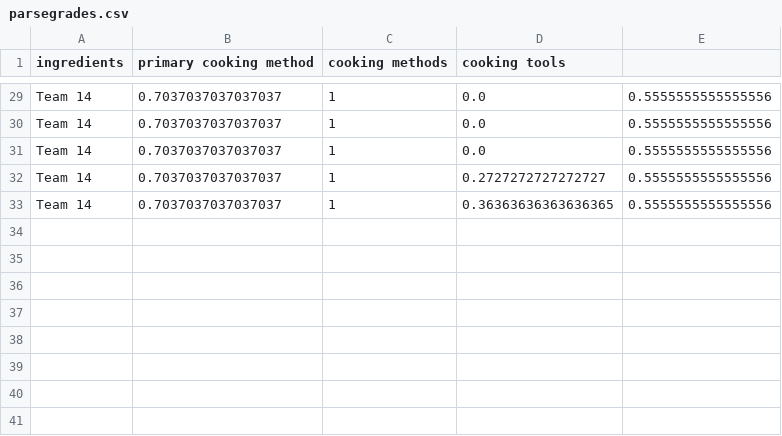
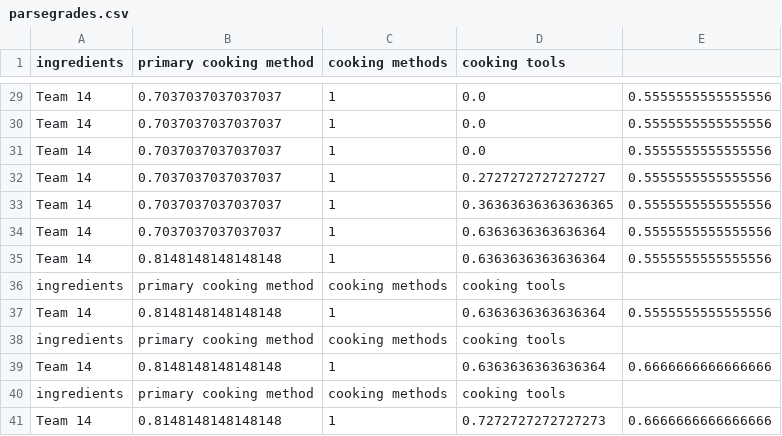
Before and after one commit to grantnicholas/all_recipes, a CSV file: parsegrades.csv, drawn as a sheet; only a part is shown, gaps mark what is left out; the diff names each change by its address in the sheet, - before the commit and + after, or states it on an @@ line.

Commit message:
Increased accuracy of autograder by including words that end with ed for prep and words that end with ing for methods

```diff
--- a/parsegrades.csv
+++ b/parsegrades.csv
+row 34: Team 14 | 0.7037037037037037 | 1 | 0.6363636363636364 | 0.5555555555555556
+row 35: Team 14 | 0.8148148148148148 | 1 | 0.6363636363636364 | 0.5555555555555556
+row 36: ingredients | primary cooking method | cooking methods | cooking tools
+row 37: Team 14 | 0.8148148148148148 | 1 | 0.6363636363636364 | 0.5555555555555556
+row 38: ingredients | primary cooking method | cooking methods | cooking tools
+row 39: Team 14 | 0.8148148148148148 | 1 | 0.6363636363636364 | 0.6666666666666666
+row 40: ingredients | primary cooking method | cooking methods | cooking tools
+row 41: Team 14 | 0.8148148148148148 | 1 | 0.7272727272727273 | 0.6666666666666666
```
Also changed, not shown: 3 other files.
